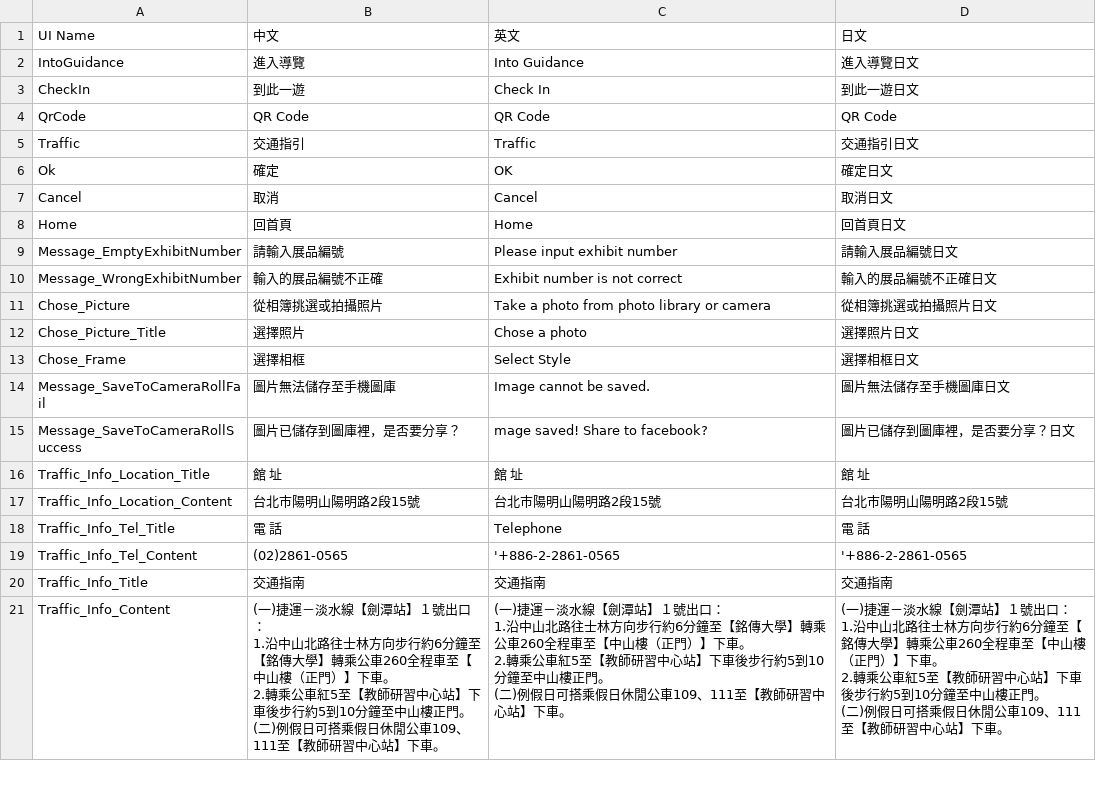
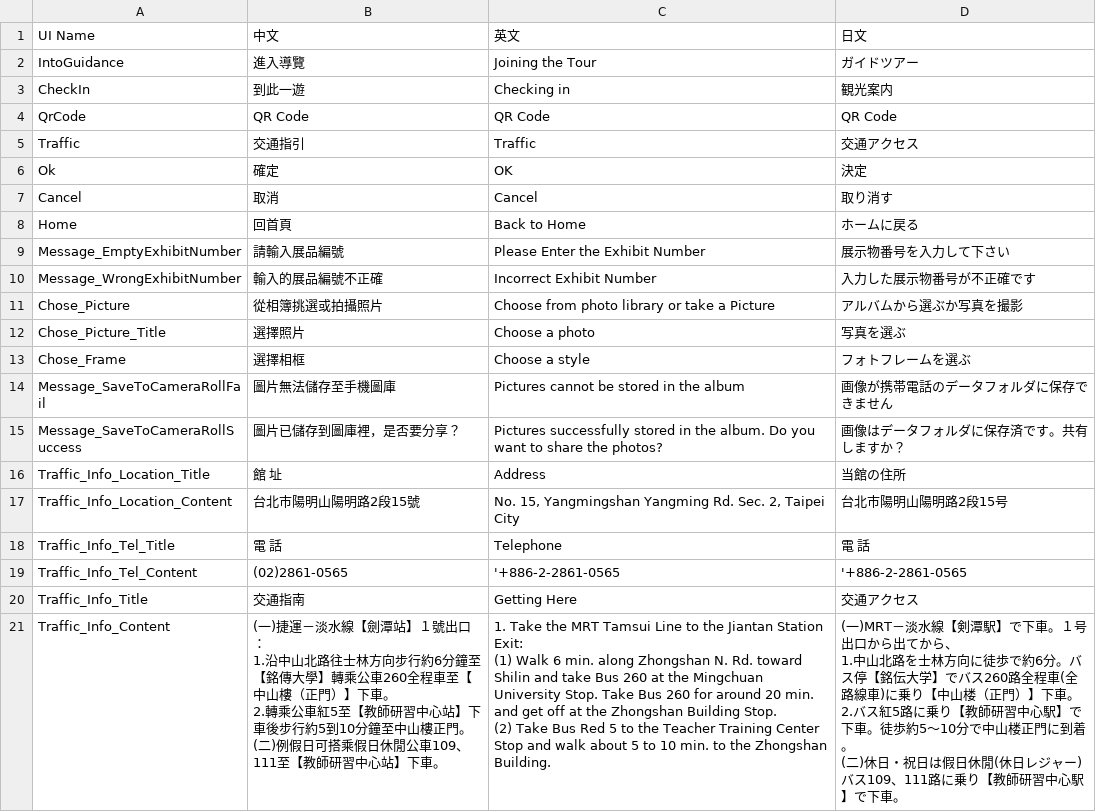
Before and after one commit to bohachu/ntl, a CSV file: data/UITranslation.csv, drawn as a sheet; only a part is shown; the diff covers the shown part only.

```diff
--- a/data/UITranslation.csv
+++ b/data/UITranslation.csv
@@ -1,17 +1,17 @@
 UI Name,中文,英文,日文
-IntoGuidance,進入導覽,Into Guidance,進入導覽日文
-CheckIn,到此一遊,Check In,到此一遊日文
+IntoGuidance,進入導覽,Joining the Tour ,ガイドツアー
+CheckIn,到此一遊,Checking in,観光案内
 QrCode,QR Code,QR Code,QR Code
-Traffic,交通指引,Traffic,交通指引日文
-Ok,確定,OK,確定日文
-Cancel,取消,Cancel,取消日文
-Home,回首頁,Home,回首頁日文
-Message_EmptyExhibitNumber,請輸入展品編號,Please input exhibit number,請輸入展品編號日文
-Message_WrongExhibitNumber,輸入的展品編號不正確,Exhibit number is not correct,輸入的展品編號不正確日文
-Chose_Picture,從相簿挑選或拍攝照片,Take a photo from photo library or camera,從相簿挑選或拍攝照片日文
-Chose_Picture_Title,選擇照片,Chose a photo,選擇照片日文
-Chose_Frame,選擇相框,Select Style,選擇相框日文
-Message_SaveToCameraRollFail,圖片無法儲存至手機圖庫,Image cannot be saved.,圖片無法儲存至手機圖庫日文
-Message_SaveToCameraRollSuccess,圖片已儲存到圖庫裡，是否要分享？,mage saved! Share to facebook?,圖片已儲存到圖庫裡，是否要分享？日文
-Traffic_Info_Location_Title,館　　　址,館　　址,館　　址
-Traffic_Info_Location_Content,台北市陽明山陽明路2段15號,台北市陽明山陽明路2段15號,台北市陽明山陽明路2段15號
+Traffic,交通指引,Traffic,交通アクセス
+Ok,確定,OK,決定
+Cancel,取消,Cancel,取り消す
+Home,回首頁,Back to Home,ホームに戻る
+Message_EmptyExhibitNumber,請輸入展品編號,Please Enter the Exhibit Number,展示物番号を入力して下さい
+Message_WrongExhibitNumber,輸入的展品編號不正確,Incorrect Exhibit Number,入力した展示物番号が不正確です
+Chose_Picture,從相簿挑選或拍攝照片,Choose from photo library or take a Picture,アルバムから選ぶか写真を撮影
+Chose_Picture_Title,選擇照片,Choose a photo,写真を選ぶ
+Chose_Frame,選擇相框,Choose a style,フォトフレームを選ぶ
+Message_SaveToCameraRollFail,圖片無法儲存至手機圖庫,Pictures cannot be stored in the album,画像が携帯電話のデータフォルダに保存できません
+Message_SaveToCameraRollSuccess,圖片已儲存到圖庫裡，是否要分享？,Pictures successfully stored in the album. Do  you want to share the photos?,画像はデータフォルダに保存済です。共有しますか？
+Traffic_Info_Location_Title,館　　址,Address,当館の住所
+Traffic_Info_Location_Content,台北市陽明山陽明路2段15號,"No. 15, Yangmingshan Yangming Rd. Sec. 2, Taipei City",台北市陽明山陽明路2段15号
@@ -19,15 +19,14 @@ Traffic_Info_Tel_Title,電　　　話,Telephone,電　　話
 Traffic_Info_Tel_Content,(02)2861-0565,'+886-2-2861-0565,'+886-2-2861-0565
-Traffic_Info_Title,交通指南,交通指南,交通指南
-Traffic_Info_Content,"(一)捷運－淡水線【劍潭站】１號出口：
-1.沿中山北路往士林方向步行約6分鐘至【銘傳大學】轉乘公車260全程車至【中山樓（正門）】下車。
-2.轉乘公車紅5至【教師研習中心站】下車後步行約5到10分鐘至中山樓正門。
-
-(二)例假日可搭乘假日休閒公車109、111至【教師研習中心站】下車。","(一)捷運－淡水線【劍潭站】１號出口：
-1.沿中山北路往士林方向步行約6分鐘至【銘傳大學】轉乘公車260全程車至【中山樓（正門）】下車。
-2.轉乘公車紅5至【教師研習中心站】下車後步行約5到10分鐘至中山樓正門。
-
-(二)例假日可搭乘假日休閒公車109、111至【教師研習中心站】下車。","(一)捷運－淡水線【劍潭站】１號出口：
-1.沿中山北路往士林方向步行約6分鐘至【銘傳大學】轉乘公車260全程車至【中山樓（正門）】下車。
-2.轉乘公車紅5至【教師研習中心站】下車後步行約5到10分鐘至中山樓正門。
-
-(二)例假日可搭乘假日休閒公車109、111至【教師研習中心站】下車。"
+Traffic_Info_Title,交通指南,Getting Here,交通アクセス
+Traffic_Info_Content,"(一)捷運－淡水線【劍潭站】１號出口：
+1.沿中山北路往士林方向步行約6分鐘至【銘傳大學】轉乘公車260全程車至【中山樓（正門）】下車。
+2.轉乘公車紅5至【教師研習中心站】下車後步行約5到10分鐘至中山樓正門。
+
+(二)例假日可搭乘假日休閒公車109、111至【教師研習中心站】下車。","1.  Take the MRT Tamsui Line to the Jiantan Station Exit:
+(1) Walk 6 min. along Zhongshan N. Rd. toward Shilin and take Bus 260 at the Mingchuan University Stop. Take Bus 260 for around 20 min. and get off at the Zhongshan Building Stop.
+
+(2) Take Bus Red 5 to the Teacher Training Center Stop and walk about 5 to 10 min. to the Zhongshan Building.","(一)MRT－淡水線【剣潭駅】で下車。１号出口から出てから、
+1.中山北路を士林方向に徒歩で約6分。バス停【銘伝大学】でバス260路全程車(全路線車)に乗り【中山楼（正門）】下車。
+2.バス紅5路に乗り【教師研習中心駅】で下車。徒歩約5～10分で中山楼正門に到着。
+
+(二)休日・祝日は假日休閒(休日レジャー)バス109、111路に乗り【教師研習中心駅】で下車。"
```
Also changed, not shown: 1 removed row and 4 edited cells elsewhere in this file, 10 other files.
